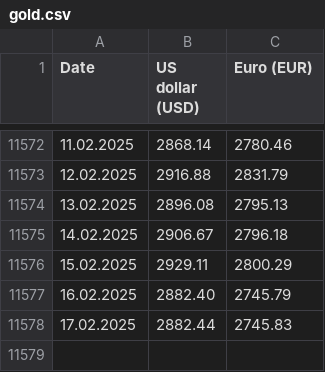
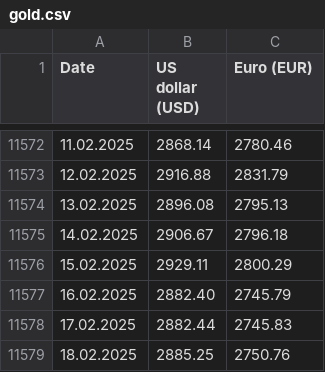
Before and after one commit to QuirkzEngineering/metal-prices, a CSV file: gold.csv, drawn as a sheet; only a part is shown, gaps mark what is left out.

Commit message:
daily gold price update

```diff
--- a/gold.csv
+++ b/gold.csv
@@ -11578 +11578,2 @@ Date;US dollar (USD);Euro (EUR)
 17.02.2025;2882.44;2745.83
+18.02.2025;2885.25;2750.76
```
